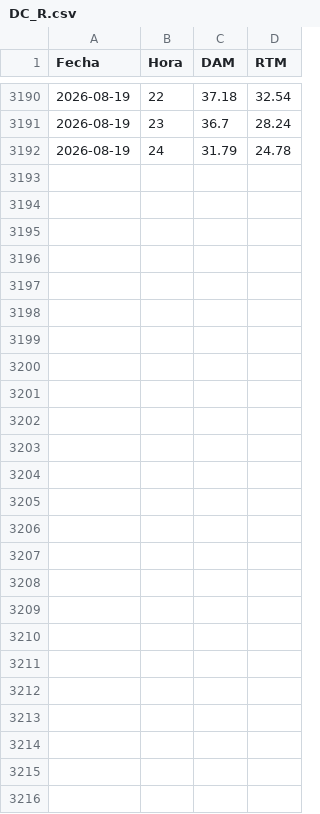
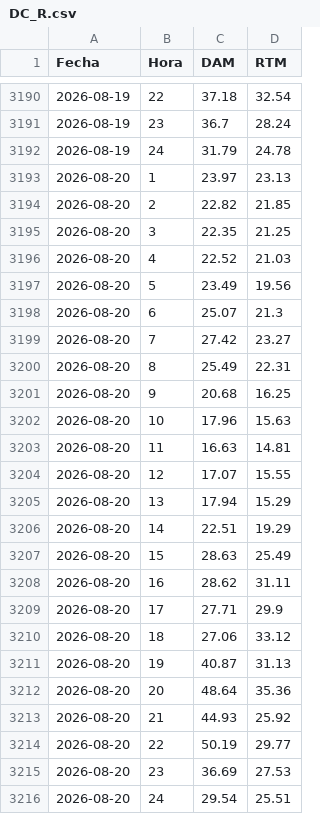
Before and after one commit to AlanSMX/Precios-ERCOT, a CSV file: DC_R.csv, drawn as a sheet; only a part is shown, gaps mark what is left out.

```diff
--- a/DC_R.csv
+++ b/DC_R.csv
@@ -3192 +3192,25 @@
 2026-08-19,24,31.79,24.78
+2026-08-20,1,23.97,23.13
+2026-08-20,2,22.82,21.85
+2026-08-20,3,22.35,21.25
+2026-08-20,4,22.52,21.03
+2026-08-20,5,23.49,19.56
+2026-08-20,6,25.07,21.3
+2026-08-20,7,27.42,23.27
+2026-08-20,8,25.49,22.31
+2026-08-20,9,20.68,16.25
+2026-08-20,10,17.96,15.63
+2026-08-20,11,16.63,14.81
+2026-08-20,12,17.07,15.55
+2026-08-20,13,17.94,15.29
+2026-08-20,14,22.51,19.29
+2026-08-20,15,28.63,25.49
+2026-08-20,16,28.62,31.11
+2026-08-20,17,27.71,29.9
+2026-08-20,18,27.06,33.12
+2026-08-20,19,40.87,31.13
+2026-08-20,20,48.64,35.36
+2026-08-20,21,44.93,25.92
+2026-08-20,22,50.19,29.77
+2026-08-20,23,36.69,27.53
+2026-08-20,24,29.54,25.51
```
Also changed, not shown: DC_L.csv.
